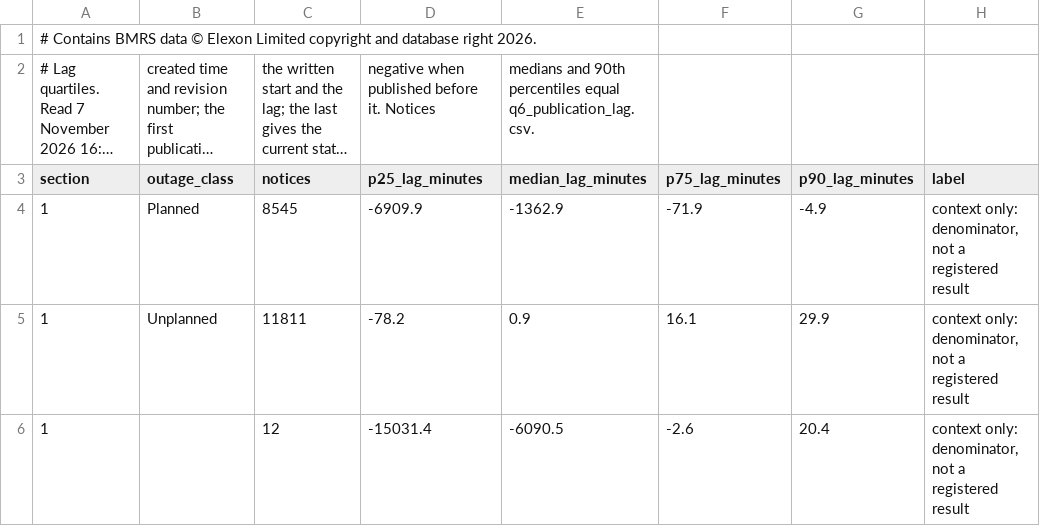
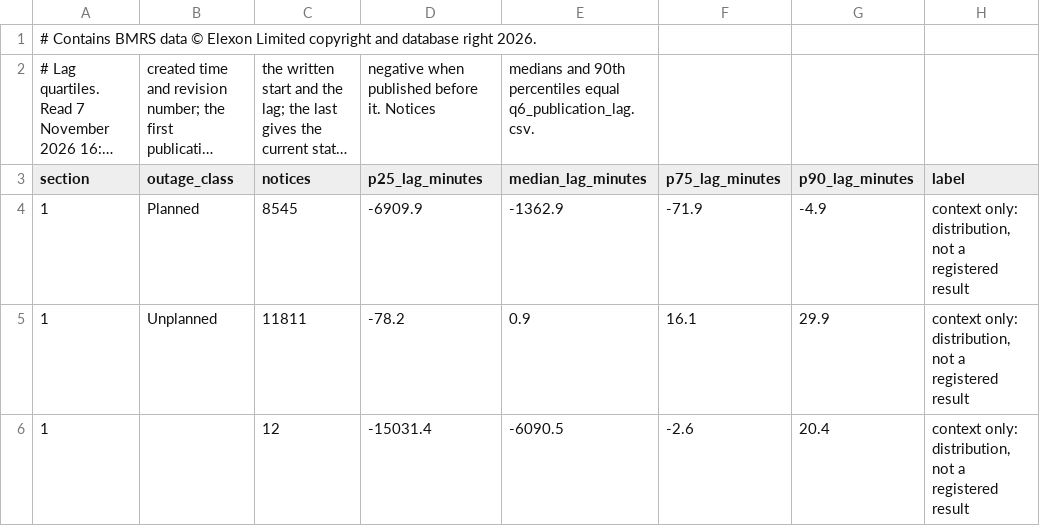
Before and after one commit to JayWatNorm/gridskew, a CSV file: docs/results/context_q6_lag_quartiles.csv, drawn as a sheet; long unchanged cells end in ….

Commit message:
Q6 lag quartiles: labelled as distribution context

```diff
--- a/docs/results/context_q6_lag_quartiles.csv
+++ b/docs/results/context_q6_lag_quartiles.csv
@@ -3,4 +3,4 @@
 section,outage_class,notices,p25_lag_minutes,median_lag_minutes,p75_lag_minutes,p90_lag_minutes,label
-1,Planned,8545,-6909.9,-1362.9,-71.9,-4.9,"context only: denominator, not a registered result"
-1,Unplanned,11811,-78.2,0.9,16.1,29.9,"context only: denominator, not a registered result"
-1,,12,-15031.4,-6090.5,-2.6,20.4,"context only: denominator, not a registered result"
+1,Planned,8545,-6909.9,-1362.9,-71.9,-4.9,"context only: distribution, not a registered result"
+1,Unplanned,11811,-78.2,0.9,16.1,29.9,"context only: distribution, not a registered result"
+1,,12,-15031.4,-6090.5,-2.6,20.4,"context only: distribution, not a registered result"
```
Also changed, not shown: 1 other file.
